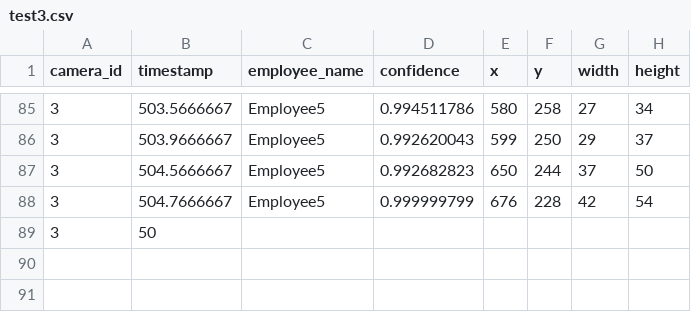
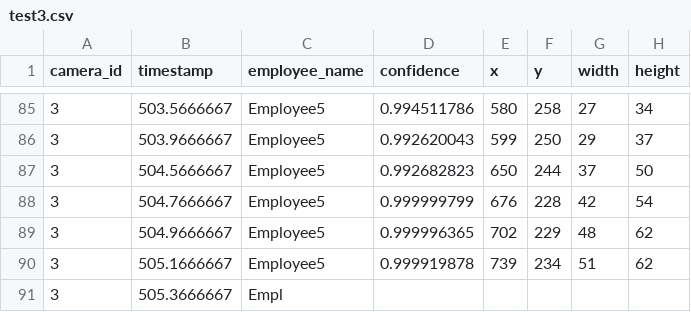
Before and after one commit to DataDynam/vision-based-attendance-system, a CSV file: Attendance_Logic_Module/test3.csv, drawn as a sheet; only a part is shown, gaps mark what is left out; removed rows and columns are numbered as before the commit, all else as after; the diff names each change by its address in the sheet, - before the commit and + after, or states it on an @@ line.

```diff
--- a/Attendance_Logic_Module/test3.csv
+++ b/Attendance_Logic_Module/test3.csv
-row 89: 3 | 50
+row 89: 3 | 504.9666667 | Employee5 | 0.999996365 | 702 | 229 | 48 | 62
+row 90: 3 | 505.1666667 | Employee5 | 0.999919878 | 739 | 234 | 51 | 62
+row 91: 3 | 505.3666667 | Empl
```
